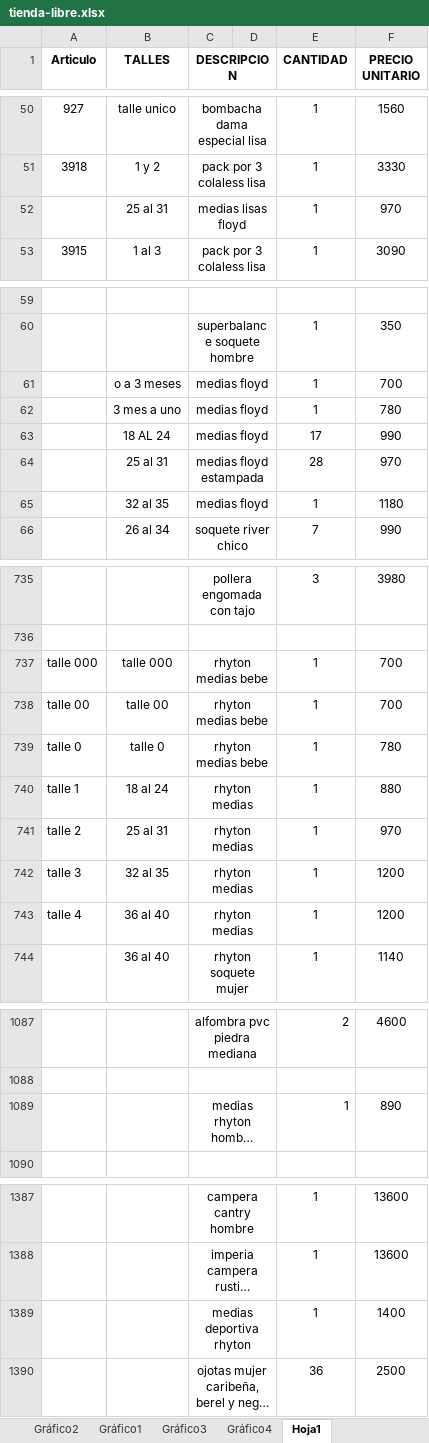
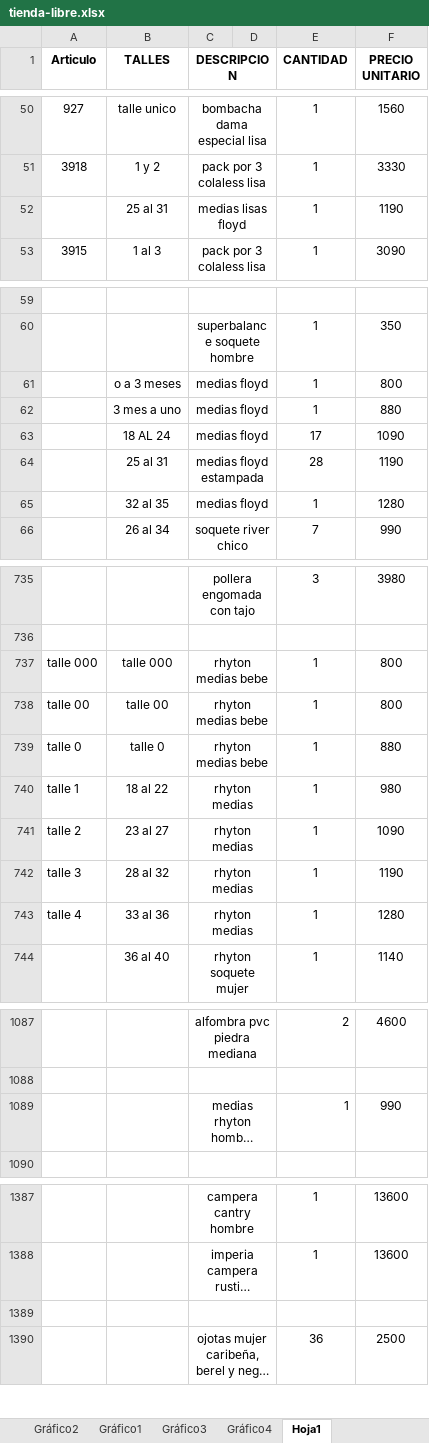
Before and after one commit to jerojimenez17/TiendaLibre, an Excel workbook: tienda-libre-backend/excel-files/tienda-libre.xlsx, sheet Hoja1, drawn as a sheet; only a part is shown, gaps mark what is left out; long unchanged cells end in …; values as stored, in another font and other column widths than the file's, no borders; the diff names each change by its address in the sheet, - before the commit and + after, or states it on an @@ line.

Commit message:
change list

```diff
--- a/tienda-libre-backend/excel-files/tienda-libre.xlsx (sheet Hoja1)
+++ b/tienda-libre-backend/excel-files/tienda-libre.xlsx (sheet Hoja1)
-F52 (PRECIO UNITARIO): 970
+F52 (PRECIO UNITARIO): 1190
-F61 (PRECIO UNITARIO): 700
+F61 (PRECIO UNITARIO): 800
-F62 (PRECIO UNITARIO): 780
+F62 (PRECIO UNITARIO): 880
-F63 (PRECIO UNITARIO): 990
+F63 (PRECIO UNITARIO): 1090
-F64 (PRECIO UNITARIO): 970
+F64 (PRECIO UNITARIO): 1190
-F65 (PRECIO UNITARIO): 1180
+F65 (PRECIO UNITARIO): 1280
-F737:F738 (PRECIO UNITARIO): 700
+F737:F738 (PRECIO UNITARIO): 800
-F739 (PRECIO UNITARIO): 780
+F739 (PRECIO UNITARIO): 880
-B740 (TALLES): 18 al 24
+B740 (TALLES): 18 al 22
-F740 (PRECIO UNITARIO): 880
+F740 (PRECIO UNITARIO): 980
-B741 (TALLES): 25 al 31
+B741 (TALLES): 23 al 27
-F741 (PRECIO UNITARIO): 970
+F741 (PRECIO UNITARIO): 1090
-B742 (TALLES): 32 al 35
+B742 (TALLES): 28 al 32
-F742 (PRECIO UNITARIO): 1200
+F742 (PRECIO UNITARIO): 1190
-B743 (TALLES): 36 al 40
+B743 (TALLES): 33 al 36
-F743 (PRECIO UNITARIO): 1200
+F743 (PRECIO UNITARIO): 1280
-F1089 (PRECIO UNITARIO): 890
+F1089 (PRECIO UNITARIO): 990
-row 1389:  |  | medias deportiva rhyton |  | 1 | 1400
+row 1389: (empty)
```
Also changed, not shown: charts or pictures.
